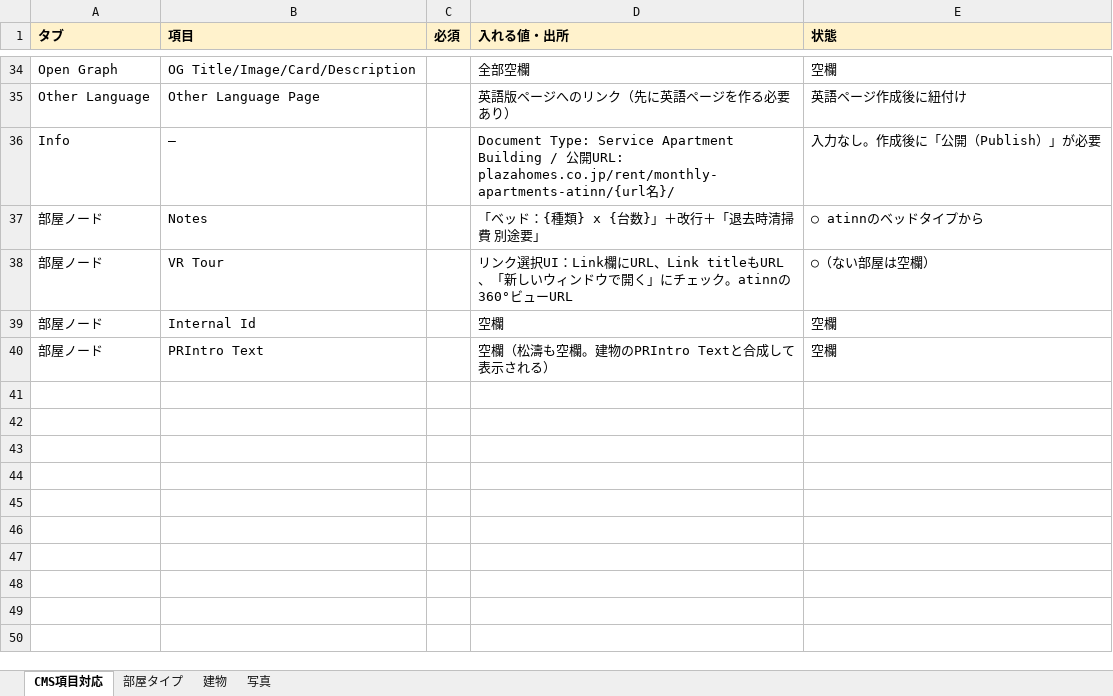
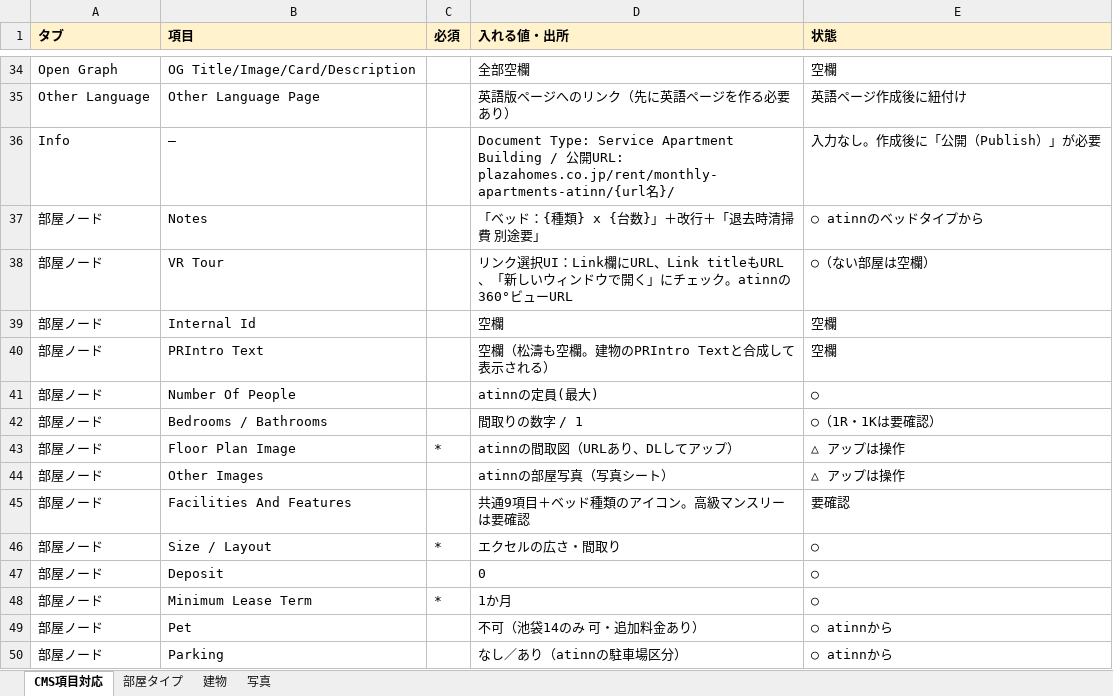
Before and after one commit to uzawanobuo-rgb/-, an Excel workbook: 登録対象一覧_v3.xlsx, sheet CMS項目対応, drawn as a sheet; only a part is shown, gaps mark what is left out; values as stored, in another font and other column widths than the file's, no borders; the diff names each change by its address in the sheet, - before the commit and + after, or states it on an @@ line.

```diff
--- a/登録対象一覧_v3.xlsx (sheet CMS項目対応)
+++ b/登録対象一覧_v3.xlsx (sheet CMS項目対応)
+row 41: 部屋ノード | Number Of People |  | atinnの定員(最大) | ○
+row 42: 部屋ノード | Bedrooms / Bathrooms |  | 間取りの数字 / 1 | ○（1R・1Kは要確認）
+row 43: 部屋ノード | Floor Plan Image | * | atinnの間取図（URLあり、DLしてアップ） | △ アップは操作
+row 44: 部屋ノード | Other Images |  | atinnの部屋写真（写真シート） | △ アップは操作
+row 45: 部屋ノード | Facilities And Features |  | 共通9項目＋ベッド種類のアイコン。高級マンスリーは要確認 | 要確認
+row 46: 部屋ノード | Size / Layout | * | エクセルの広さ・間取り | ○
+row 47: 部屋ノード | Deposit |  | 0 | ○
+row 48: 部屋ノード | Minimum Lease Term | * | 1か月 | ○
+row 49: 部屋ノード | Pet |  | 不可（池袋14のみ 可・追加料金あり） | ○ atinnから
+row 50: 部屋ノード | Parking |  | なし／あり（atinnの駐車場区分） | ○ atinnから
```
Also changed, not shown: sheet 部屋タイプ.
